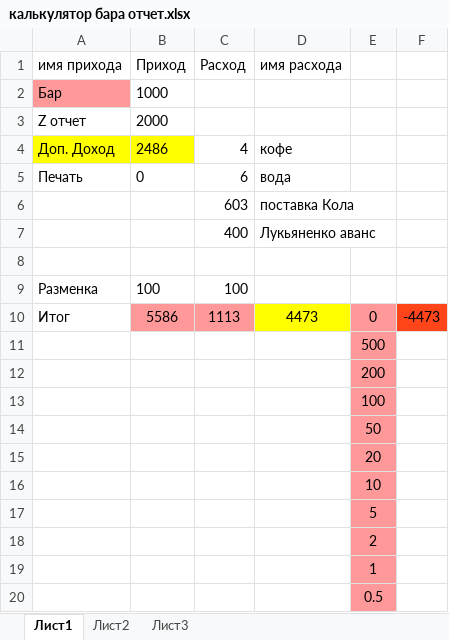
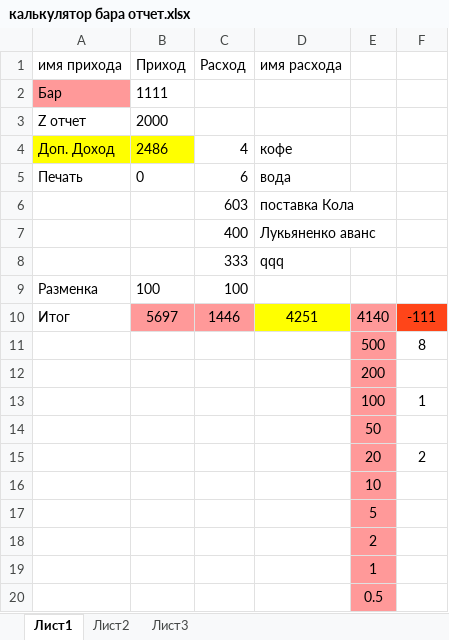
Before and after one commit to zaswed76/xlsxanalize, an Excel workbook: xlsxanalize/scr/data/калькулятор бара отчет.xlsx, sheet Лист1, drawn as a sheet; values as stored, in another font and other column widths than the file's, no borders; conditional formats not drawn; removed rows and columns are numbered as before the commit, all else as after; the diff names each change by its address in the sheet, - before the commit and + after, or states it on an @@ line.

```diff
--- a/xlsxanalize/scr/data/калькулятор бара отчет.xlsx (sheet Лист1)
+++ b/xlsxanalize/scr/data/калькулятор бара отчет.xlsx (sheet Лист1)
-B2 (Приход): 1000
+B2 (Приход): 1111
-row 8: (empty)
+row 8:  |  | 333 | qqq
-row 10: Итог | 5586 | 1113 | 4473 | 0 | -4473
-row 11:  |  |  |  | 500
+row 10: Итог | 5697 | 1446 | 4251 | 4140 | -111
+row 11:  |  |  |  | 500 | 8
-F13: (empty)
+F13: 1
-F15: (empty)
+F15: 2
```
Also changed, not shown: 2 other files.
